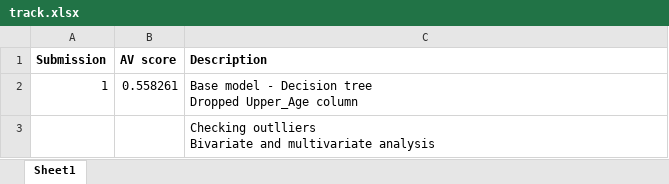
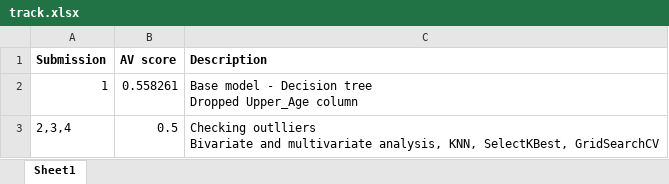
Before and after one commit to jeswingeorge/Health-Insurance-Lead-Prediction, an Excel workbook: track.xlsx, sheet Sheet1, drawn as a sheet; values as stored, in another font and other column widths than the file's, no borders; removed rows and columns are numbered as before the commit, all else as after; ↵ is a line break in a cell; the diff names each change by its address in the sheet, - before the commit and + after, or states it on an @@ line.

Commit message:
tried KNN and EDA on datasets but AUC has reduced

```diff
--- a/track.xlsx (sheet Sheet1)
+++ b/track.xlsx (sheet Sheet1)
-row 3:  |  | Checking outlliers ↵ Bivariate and multivariate analysis
+row 3: 2,3,4 | 0.5 | Checking outlliers ↵ Bivariate and multivariate analysis, KNN, SelectKBest, GridSearchCV
```
Also changed, not shown: 2 other files.
